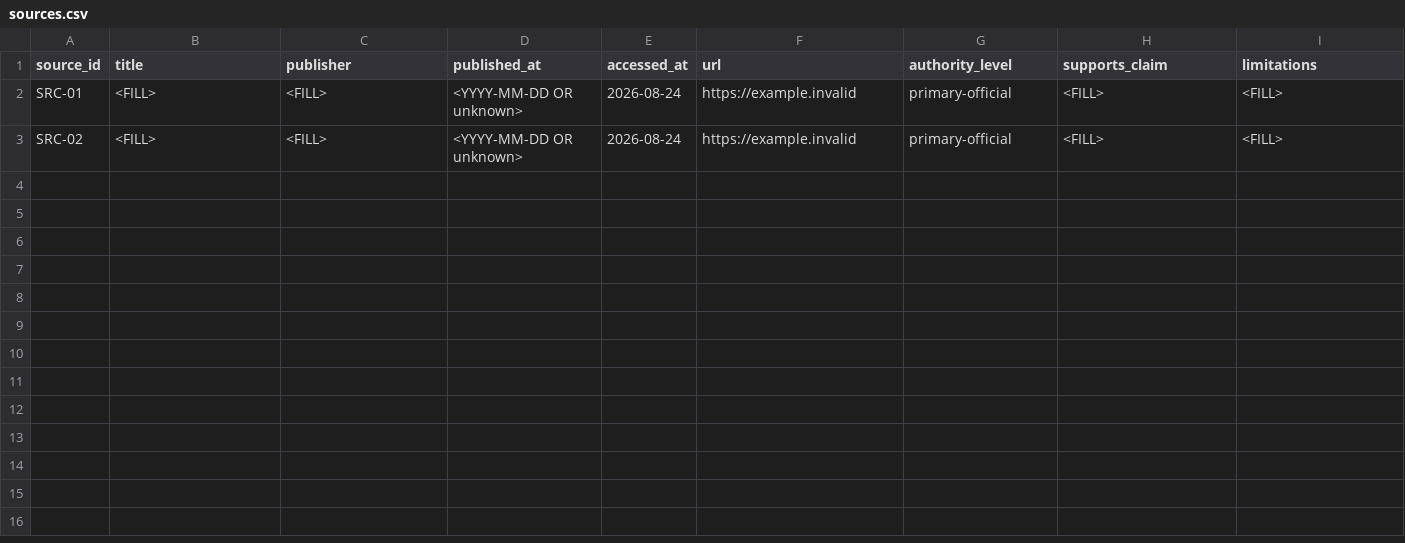
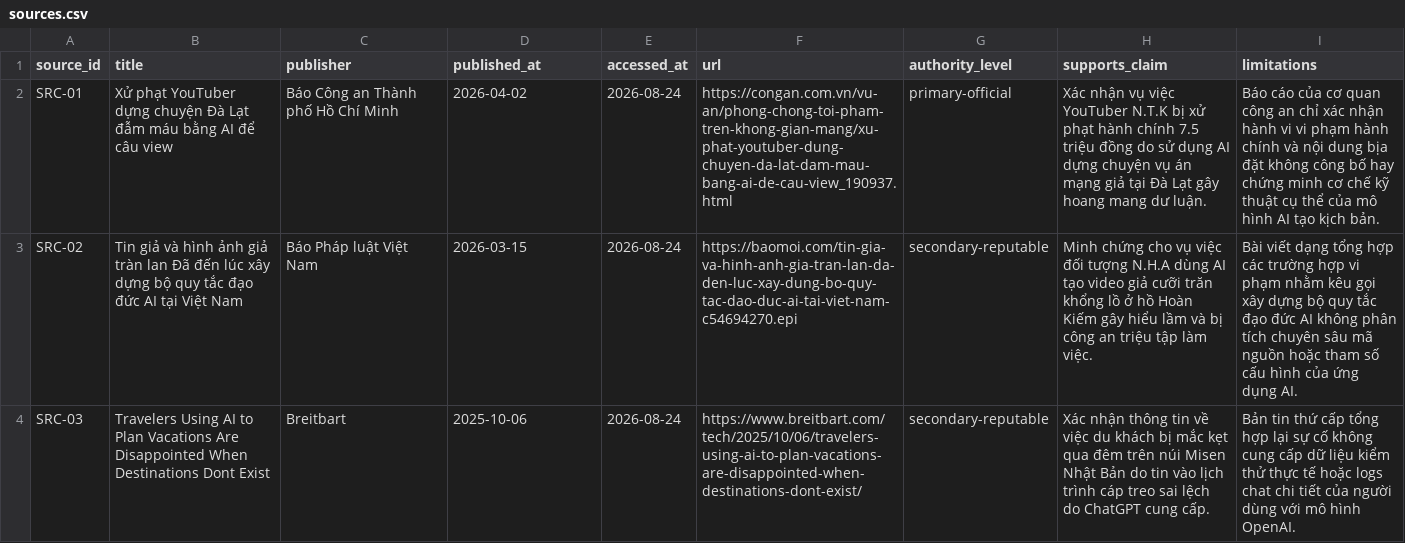
Before and after one commit to luongtrangba/Day22-Responsible-track1badao, a CSV file: submissions/2A202601363/sources.csv, drawn as a sheet; the diff names each change by its address in the sheet, - before the commit and + after, or states it on an @@ line.

```diff
--- a/submissions/2A202601363/sources.csv
+++ b/submissions/2A202601363/sources.csv
-B2 (title): <FILL>
+B2 (title): Xử phạt YouTuber dựng chuyện Đà Lạt đẫm máu bằng AI để câu view
-C2 (publisher): <FILL>
+C2 (publisher): Báo Công an Thành phố Hồ Chí Minh
-D2 (published_at): <YYYY-MM-DD OR unknown>
+D2 (published_at): 2026-04-02
-F2 (url): https://example.invalid
+F2 (url): https://congan.com.vn/vu-an/phong-chong-toi-pham-tren-khong-gian-mang/xu-phat-youtuber-dung-chuyen-da-lat-dam-mau-bang-ai-de-cau-view_190937.html
-H2 (supports_claim): <FILL>
+H2 (supports_claim): Xác nhận vụ việc YouTuber N.T.K bị xử phạt hành chính 7.5 triệu đồng do sử dụng AI dựng chuyện vụ án mạng giả tại Đà Lạt gây hoang mang dư luận.
-I2 (limitations): <FILL>
+I2 (limitations): Báo cáo của cơ quan công an chỉ xác nhận hành vi vi phạm hành chính và nội dung bịa đặt không công bố hay chứng minh cơ chế kỹ thuật cụ thể của mô hình AI tạo kịch bản.
-B3 (title): <FILL>
+B3 (title): Tin giả và hình ảnh giả tràn lan Đã đến lúc xây dựng bộ quy tắc đạo đức AI tại Việt Nam
-C3 (publisher): <FILL>
+C3 (publisher): Báo Pháp luật Việt Nam
-D3 (published_at): <YYYY-MM-DD OR unknown>
+D3 (published_at): 2026-03-15
-F3 (url): https://example.invalid
+F3 (url): https://baomoi.com/tin-gia-va-hinh-anh-gia-tran-lan-da-den-luc-xay-dung-bo-quy-tac-dao-duc-ai-tai-viet-nam-c54694270.epi
-G3 (authority_level): primary-official
+G3 (authority_level): secondary-reputable
-H3 (supports_claim): <FILL>
+H3 (supports_claim): Minh chứng cho vụ việc đối tượng N.H.A dùng AI tạo video giả cưỡi trăn khổng lồ ở hồ Hoàn Kiếm gây hiểu lầm và bị công an triệu tập làm việc.
-I3 (limitations): <FILL>
+I3 (limitations): Bài viết dạng tổng hợp các trường hợp vi phạm nhằm kêu gọi xây dựng bộ quy tắc đạo đức AI không phân tích chuyên sâu mã nguồn hoặc tham số cấu hình của ứng dụng AI.
+row 4: SRC-03 | Travelers Using AI to Plan Vacations Are Disappointed When Destinations Dont Exist | Breitbart | 2025-10-06 | 2026-08-24 | https://www.breitbart.com/tech/2025/10/06/travelers-using-ai-to-plan-vacations-are-disappointed-when-destinations-dont-exist/ | secondary-reputable | Xác nhận thông tin về việc du khách bị mắc kẹt qua đêm trên núi Misen Nhật Bản do tin vào lịch trình cáp treo sai lệch do ChatGPT cung cấp. | Bản tin thứ cấp tổng hợp lại sự cố không cung cấp dữ liệu kiểm thử thực tế hoặc logs chat chi tiết của người dùng với mô hình OpenAI.
```
Also changed, not shown: submissions/2A202601363/case-studies.csv, submissions/2A202601363/compliance-gap-analysis.csv, 3 other files.
